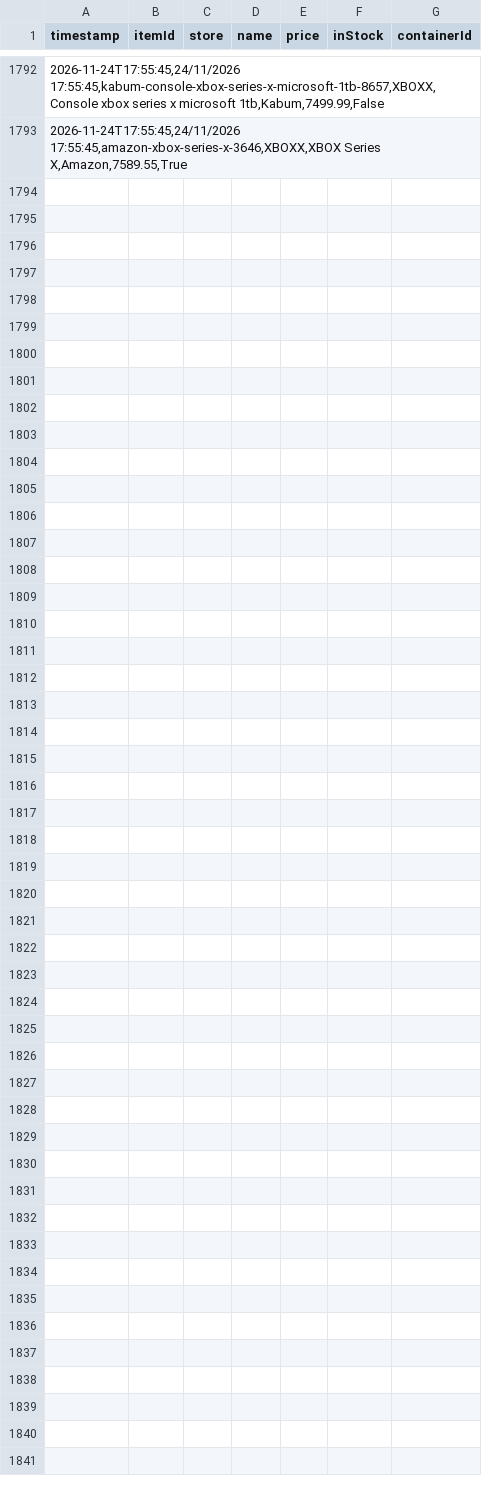
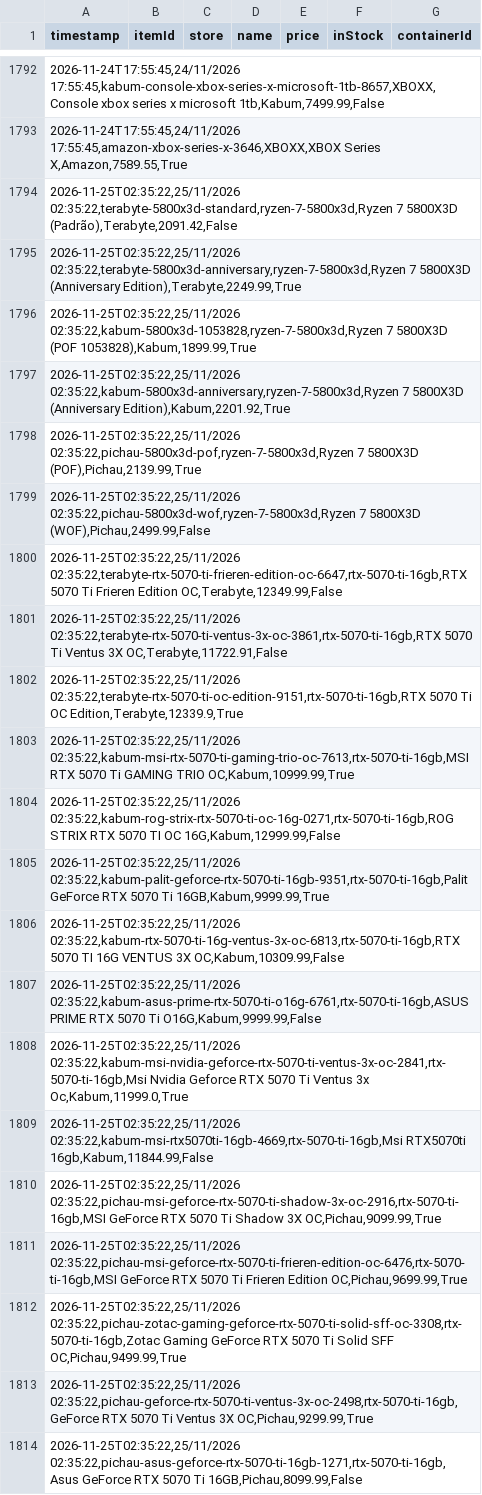
Before and after one commit to Crazy-Spy/PriceCheckURL, a CSV file: data/price_history.csv, drawn as a sheet; only a part is shown, gaps mark what is left out; the diff names each change by its address in the sheet, - before the commit and + after, or states it on an @@ line.

```diff
--- a/data/price_history.csv
+++ b/data/price_history.csv
+row 1794: 2026-11-25T02:35:22,25/11/2026 02:35:22,terabyte-5800x3d-standard,ryzen-7-5800x3d,Ryzen 7 5800X3D (Padrão),Terabyte,2091.42,False
+row 1795: 2026-11-25T02:35:22,25/11/2026 02:35:22,terabyte-5800x3d-anniversary,ryzen-7-5800x3d,Ryzen 7 5800X3D (Anniversary Edition),Terabyte,2249.99,True
+row 1796: 2026-11-25T02:35:22,25/11/2026 02:35:22,kabum-5800x3d-1053828,ryzen-7-5800x3d,Ryzen 7 5800X3D (POF 1053828),Kabum,1899.99,True
+row 1797: 2026-11-25T02:35:22,25/11/2026 02:35:22,kabum-5800x3d-anniversary,ryzen-7-5800x3d,Ryzen 7 5800X3D (Anniversary Edition),Kabum,2201.92,True
+row 1798: 2026-11-25T02:35:22,25/11/2026 02:35:22,pichau-5800x3d-pof,ryzen-7-5800x3d,Ryzen 7 5800X3D (POF),Pichau,2139.99,True
+row 1799: 2026-11-25T02:35:22,25/11/2026 02:35:22,pichau-5800x3d-wof,ryzen-7-5800x3d,Ryzen 7 5800X3D (WOF),Pichau,2499.99,False
+row 1800: 2026-11-25T02:35:22,25/11/2026 02:35:22,terabyte-rtx-5070-ti-frieren-edition-oc-6647,rtx-5070-ti-16gb,RTX 5070 Ti Frieren Edition OC,Terabyte,12349.99,False
+row 1801: 2026-11-25T02:35:22,25/11/2026 02:35:22,terabyte-rtx-5070-ti-ventus-3x-oc-3861,rtx-5070-ti-16gb,RTX 5070 Ti Ventus 3X OC,Terabyte,11722.91,False
+row 1802: 2026-11-25T02:35:22,25/11/2026 02:35:22,terabyte-rtx-5070-ti-oc-edition-9151,rtx-5070-ti-16gb,RTX 5070 Ti OC Edition,Terabyte,12339.9,True
+row 1803: 2026-11-25T02:35:22,25/11/2026 02:35:22,kabum-msi-rtx-5070-ti-gaming-trio-oc-7613,rtx-5070-ti-16gb,MSI RTX 5070 Ti GAMING TRIO OC,Kabum,10999.99,True
+row 1804: 2026-11-25T02:35:22,25/11/2026 02:35:22,kabum-rog-strix-rtx-5070-ti-oc-16g-0271,rtx-5070-ti-16gb,ROG STRIX RTX 5070 TI OC 16G,Kabum,12999.99,False
+row 1805: 2026-11-25T02:35:22,25/11/2026 02:35:22,kabum-palit-geforce-rtx-5070-ti-16gb-9351,rtx-5070-ti-16gb,Palit GeForce RTX 5070 Ti 16GB,Kabum,9999.99,True
+row 1806: 2026-11-25T02:35:22,25/11/2026 02:35:22,kabum-rtx-5070-ti-16g-ventus-3x-oc-6813,rtx-5070-ti-16gb,RTX 5070 TI 16G VENTUS 3X OC,Kabum,10309.99,False
+row 1807: 2026-11-25T02:35:22,25/11/2026 02:35:22,kabum-asus-prime-rtx-5070-ti-o16g-6761,rtx-5070-ti-16gb,ASUS PRIME RTX 5070 Ti O16G,Kabum,9999.99,False
+row 1808: 2026-11-25T02:35:22,25/11/2026 02:35:22,kabum-msi-nvidia-geforce-rtx-5070-ti-ventus-3x-oc-2841,rtx-5070-ti-16gb,Msi Nvidia Geforce RTX 5070 Ti Ventus 3x Oc,Kabum,11999.0,True
+row 1809: 2026-11-25T02:35:22,25/11/2026 02:35:22,kabum-msi-rtx5070ti-16gb-4669,rtx-5070-ti-16gb,Msi RTX5070ti 16gb,Kabum,11844.99,False
+row 1810: 2026-11-25T02:35:22,25/11/2026 02:35:22,pichau-msi-geforce-rtx-5070-ti-shadow-3x-oc-2916,rtx-5070-ti-16gb,MSI GeForce RTX 5070 Ti Shadow 3X OC,Pichau,9099.99,True
+row 1811: 2026-11-25T02:35:22,25/11/2026 02:35:22,pichau-msi-geforce-rtx-5070-ti-frieren-edition-oc-6476,rtx-5070-ti-16gb,MSI GeForce RTX 5070 Ti Frieren Edition OC,Pichau,9699.99,True
+row 1812: 2026-11-25T02:35:22,25/11/2026 02:35:22,pichau-zotac-gaming-geforce-rtx-5070-ti-solid-sff-oc-3308,rtx-5070-ti-16gb,Zotac Gaming GeForce RTX 5070 Ti Solid SFF OC,Pichau,9499.99,True
+row 1813: 2026-11-25T02:35:22,25/11/2026 02:35:22,pichau-geforce-rtx-5070-ti-ventus-3x-oc-2498,rtx-5070-ti-16gb,GeForce RTX 5070 Ti Ventus 3X OC,Pichau,9299.99,True
+row 1814: 2026-11-25T02:35:22,25/11/2026 02:35:22,pichau-asus-geforce-rtx-5070-ti-16gb-1271,rtx-5070-ti-16gb,Asus GeForce RTX 5070 Ti 16GB,Pichau,8099.99,False
```
Also changed, not shown: 3 other files.
